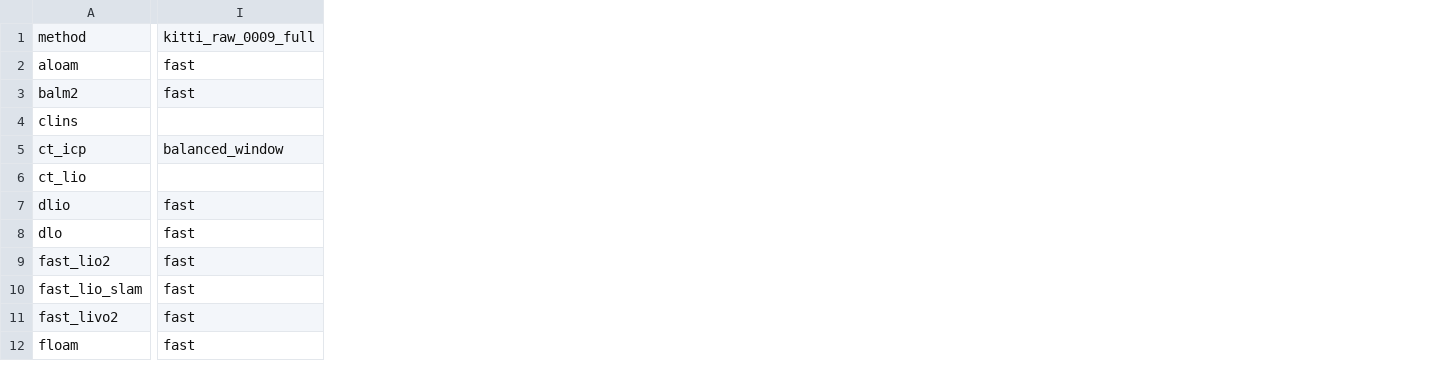
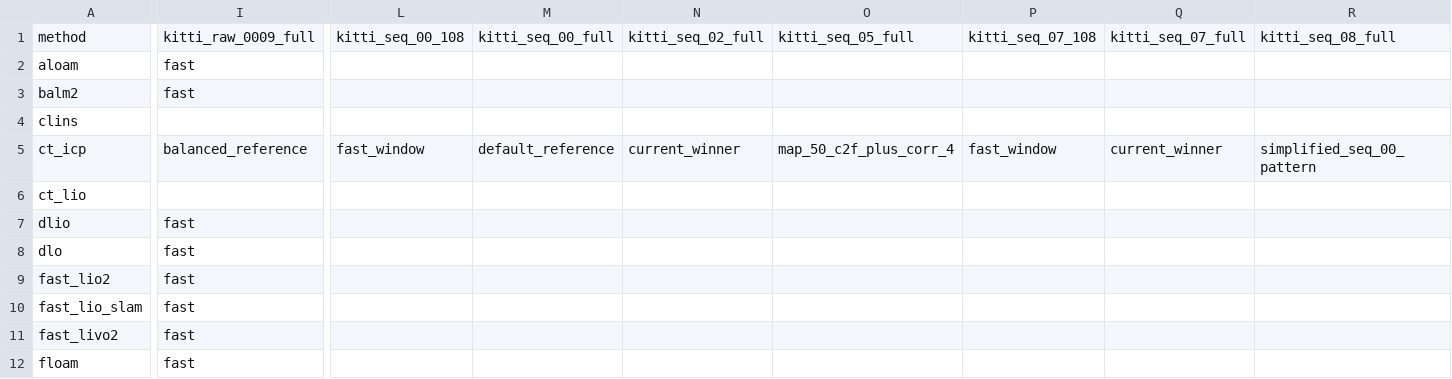
Before and after one commit to rsasaki0109/localization_zoo, a CSV file: docs/assets/paper/default_variant_matrix.csv, drawn as a sheet; only a part is shown, gaps mark what is left out; the diff covers the shown part only; the diff names each change by its address in the sheet, - before the commit and + after, or states it on an @@ line.

Commit message:
Regenerate paper assets after CT-ICP cluster A/D cross-dataset session
Refresh Pareto plot, variant matrix, and caption snippets to incorporate ~14 new
manifests from this session: KITTI seq 00 fine_cauchy_sweep + search_radius_sweep,
MulRan parkinglot cluster_a_with_seed (9.19 m, new best), MCD KTH/NTU/TUHH recipe
bake-offs, KITTI Raw 0009/0061 full cluster bake-offs.

ready_defaults.csv adds 46 lines (new ready entries). default_variant_matrix grows
from 30×22 to absorb the additional CT-ICP variants. No method's Pareto-front
position changed materially since cluster A wins are still within CT-ICP's existing
ATE band on the methods-axis.

```diff
--- a/docs/assets/paper/default_variant_matrix.csv
+++ b/docs/assets/paper/default_variant_matrix.csv
+column L, rows 1-5: kitti_seq_00_108 |  |  |  | fast_window
+column M, rows 1-5: kitti_seq_00_full |  |  |  | default_reference
+column N, rows 1-5: kitti_seq_02_full |  |  |  | current_winner
+column O, rows 1-5: kitti_seq_05_full |  |  |  | map_50_c2f_plus_corr_4
+column P, rows 1-5: kitti_seq_07_108 |  |  |  | fast_window
+column Q, rows 1-5: kitti_seq_07_full |  |  |  | current_winner
+column R, rows 1-5: kitti_seq_08_full |  |  |  | simplified_seq_00_pattern
-I5: balanced_window
+I5: balanced_reference
```
Also changed, not shown: 4 edited cells elsewhere in this file, docs/assets/paper/default_variant_matrix_long.csv, 6 other files.
